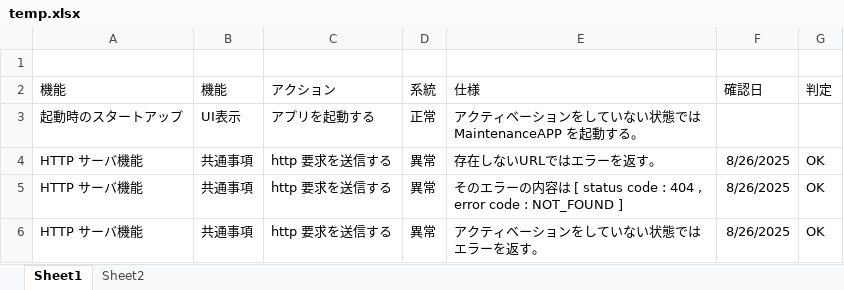
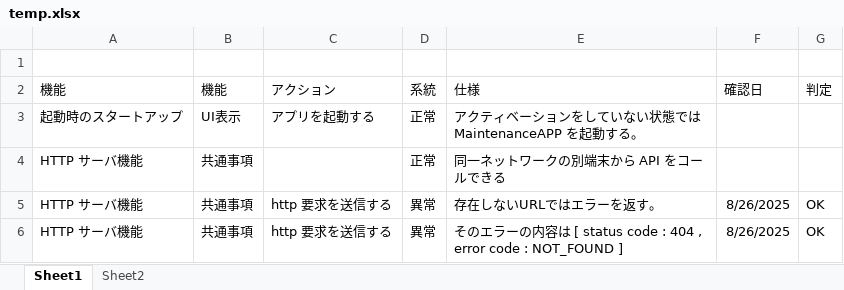
Before and after one commit to kyoshizawa/kywiki, an Excel workbook: terminal-api/testspec/temp.xlsx, sheet Sheet1, drawn as a sheet; only a part is shown; the shorter side is filled out with more unchanged rows; values as stored, in another font and other column widths than the file's, no borders; the diff names each change by its address in the sheet, - before the commit and + after, or states it on an @@ line.

```diff
--- a/terminal-api/testspec/temp.xlsx (sheet Sheet1)
+++ b/terminal-api/testspec/temp.xlsx (sheet Sheet1)
+row 4: HTTP サーバ機能 | 共通事項 |  | 正常 | 同一ネットワークの別端末から API をコールできる
```
Also changed, not shown: 3 other files.
